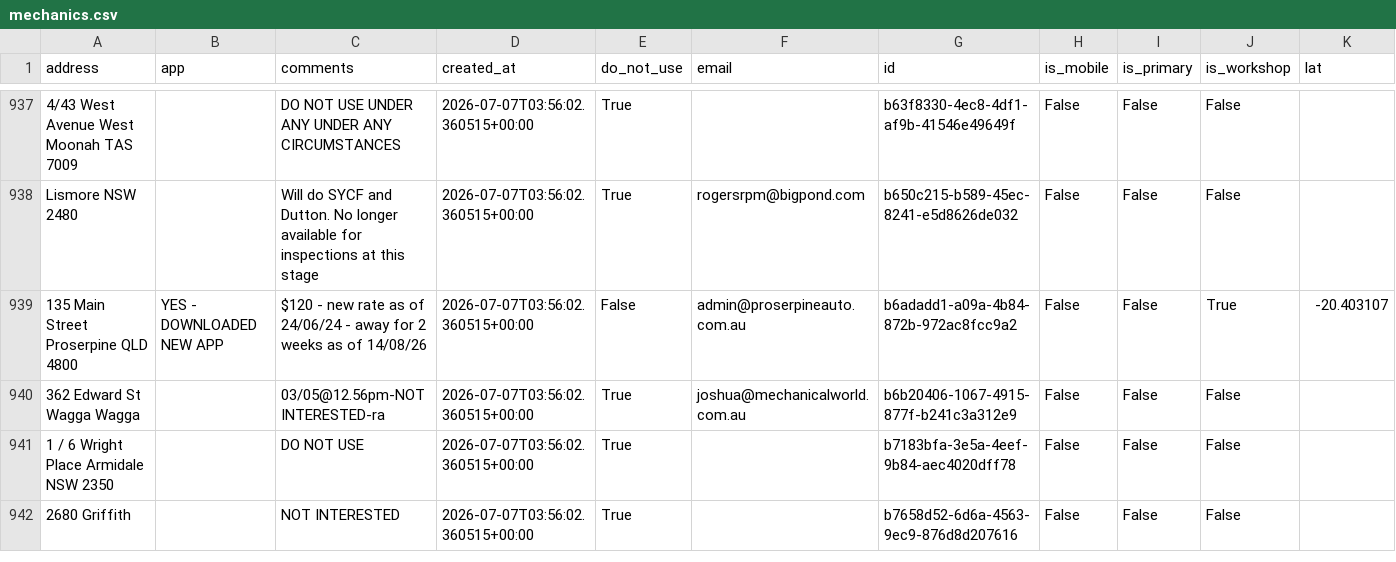
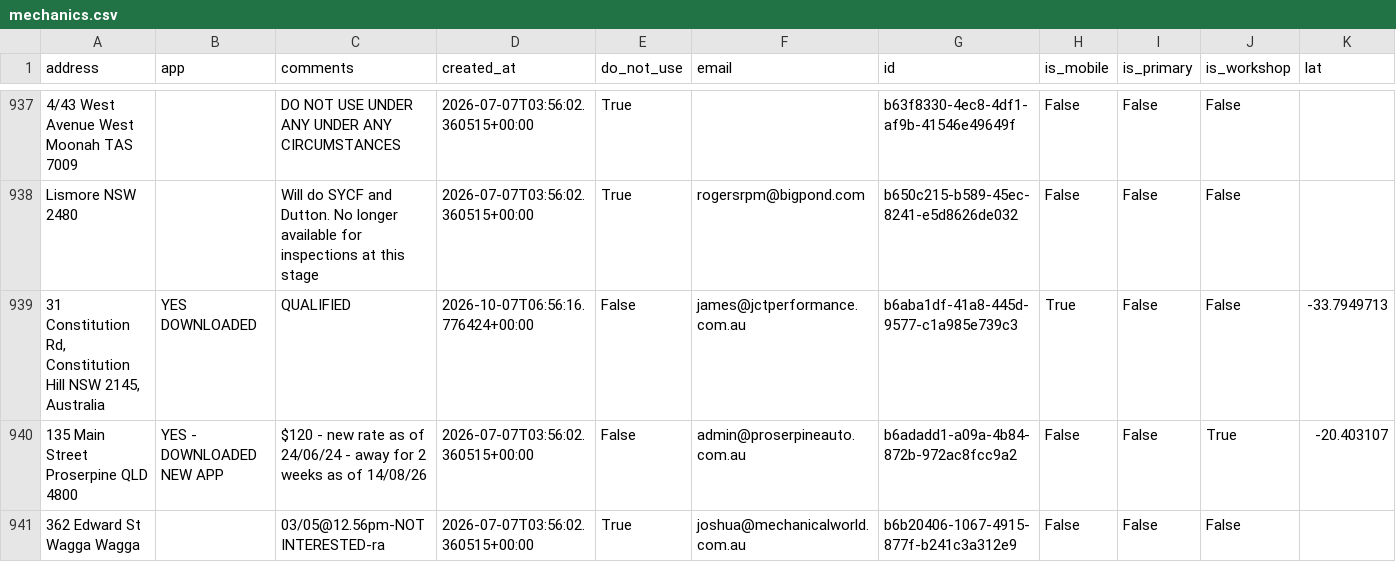
Before and after one commit to Mazza24/verifi-mechanic-map, a CSV file: backup/mechanics.csv, drawn as a sheet; only a part is shown, gaps mark what is left out; the shorter side is filled out with more unchanged rows; rows hold the shown columns only; the diff names each change by its address in the sheet, - before the commit and + after, or states it on an @@ line.

```diff
--- a/backup/mechanics.csv
+++ b/backup/mechanics.csv
+row 939: 31 Constitution Rd, Constitution Hill NSW 2145, Australia | YES DOWNLOADED | QUALIFIED | 2026-10-07T06:56:16.776424+00:00 | False | james@jctperformance.com.au | b6aba1df-41a8-445d-9577-c1a985e739c3 | True | False | False | -33.7949713
```
Also changed, not shown: backup/change_log.csv.
